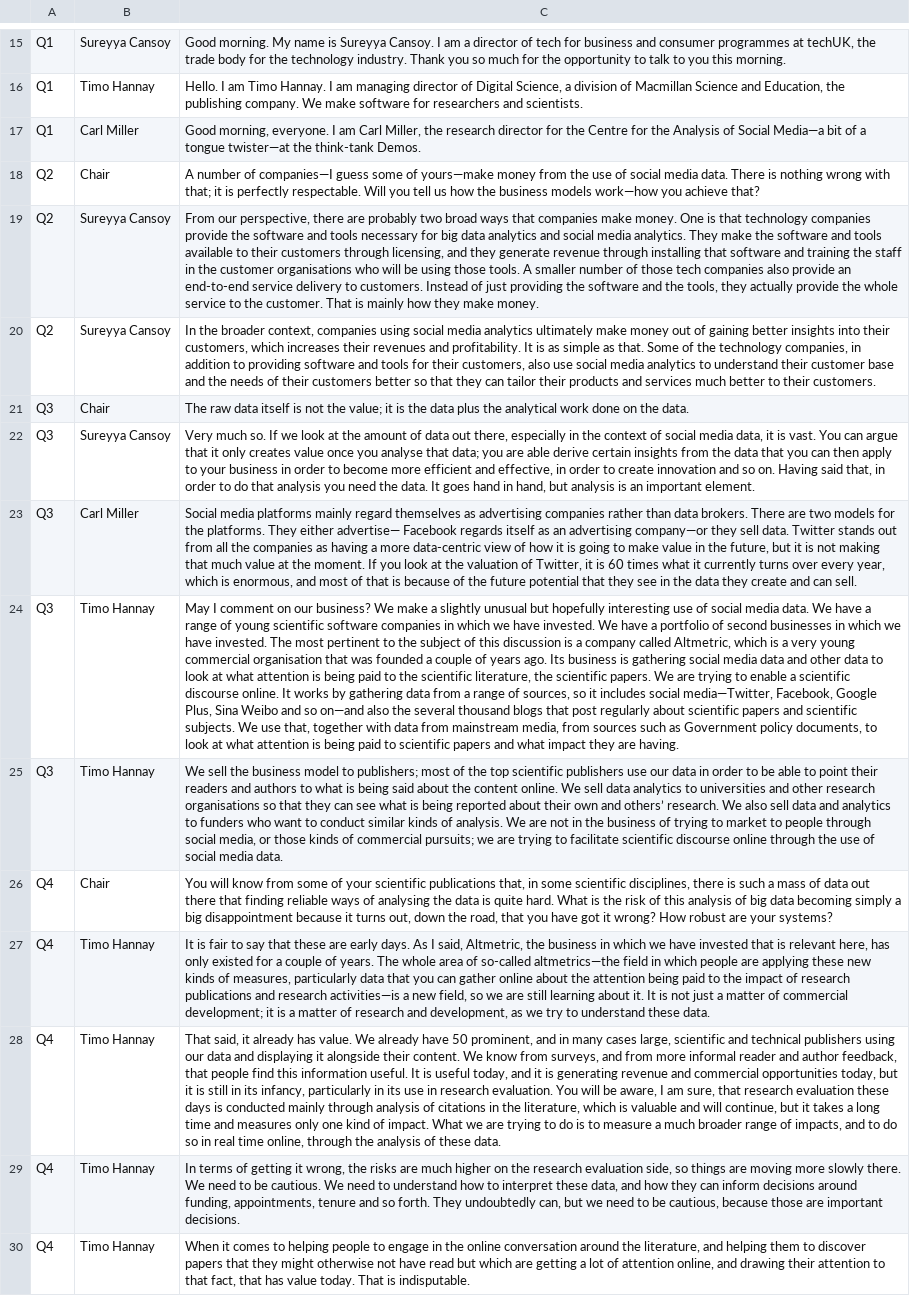
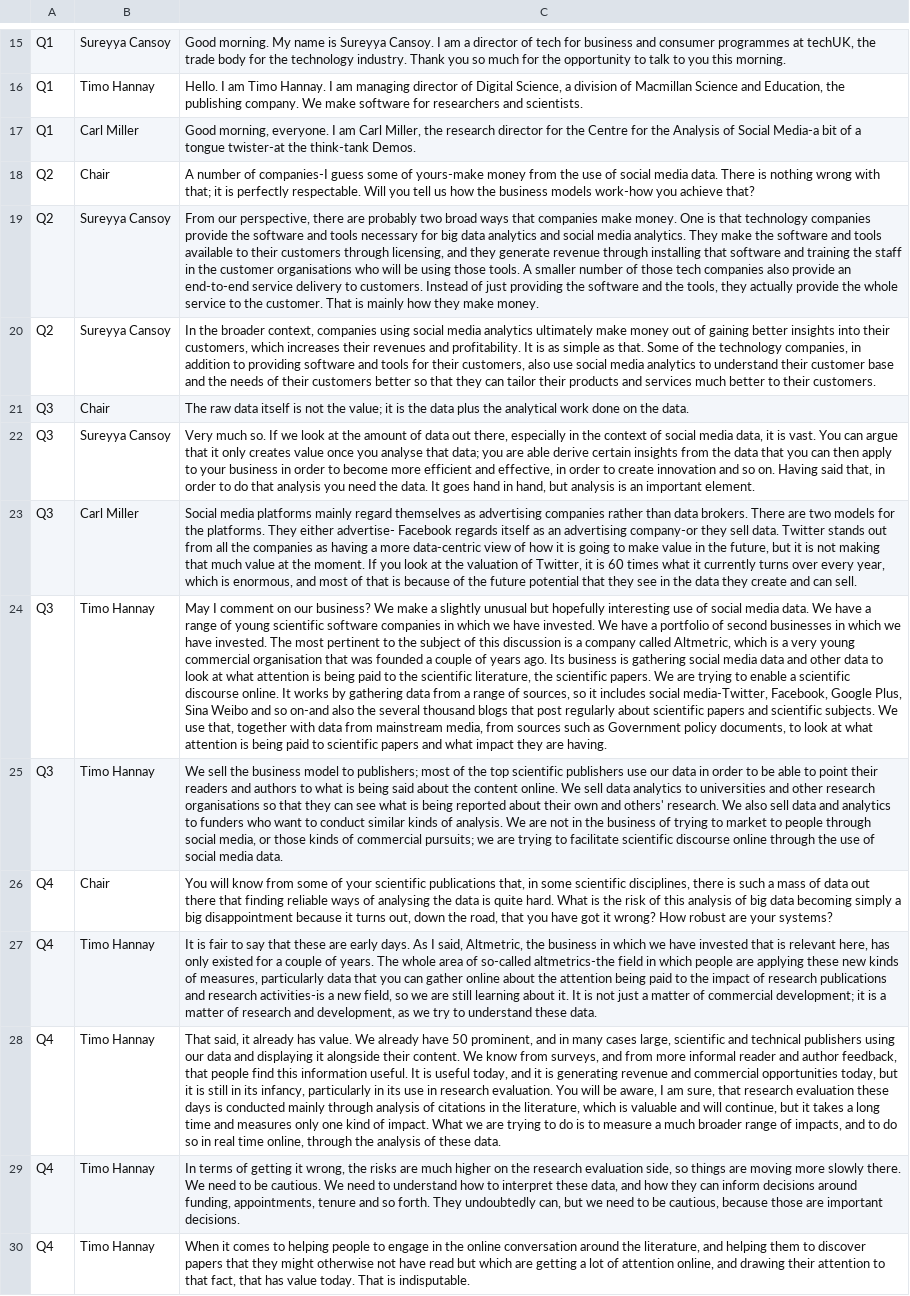
Before and after one commit to ericchchiu/u1720146_CN8001_data, a CSV file: u1720146_CN8001_oral_20140618.csv, drawn as a sheet; only a part is shown, gaps mark what is left out; the diff covers the shown part only; the diff names each change by its address in the sheet, - before the commit and + after, or states it on an @@ line.

```diff
--- a/u1720146_CN8001_oral_20140618.csv
+++ b/u1720146_CN8001_oral_20140618.csv
-C17: …of Social Media—a bit of a tongue twister—at the think-tank…
+C17: …of Social Media-a bit of a tongue twister-at the think-tank…
-C18: …number of companies—I guess some of yours—make money from the use of social media data. There is nothing wrong with that; it is perfectly respectable. Will you tell us how the business models work—how you achieve…
+C18: …number of companies-I guess some of yours-make money from the use of social media data. There is nothing wrong with that; it is perfectly respectable. Will you tell us how the business models work-how you achieve…
-C23: …They either advertise— Facebook regards itself as an advertising company—or they sell…
+C23: …They either advertise- Facebook regards itself as an advertising company-or they sell…
-C24: …includes social media—Twitter, Facebook, Google Plus, Sina Weibo and so on—and also the…
+C24: …includes social media-Twitter, Facebook, Google Plus, Sina Weibo and so on-and also the…
-C25: …own and others’ research. We…
+C25: …own and others' research. We…
-C27: …of so-called altmetrics—the field in which people are applying these new kinds of measures, particularly data that you can gather online about the attention being paid to the impact of research publications and research activities—is a new…
+C27: …of so-called altmetrics-the field in which people are applying these new kinds of measures, particularly data that you can gather online about the attention being paid to the impact of research publications and research activities-is a new…
```
Also changed, not shown: 101 edited cells elsewhere in this file, u1720146_CN8001_oral_20140623.csv, u1720146_CN8001_oral_20140708.csv, 4 other files.
